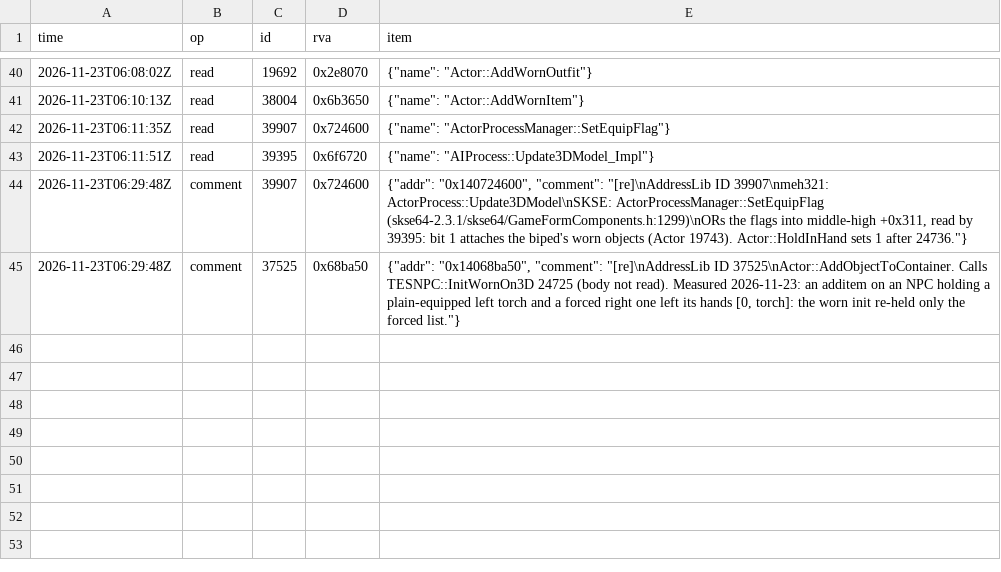
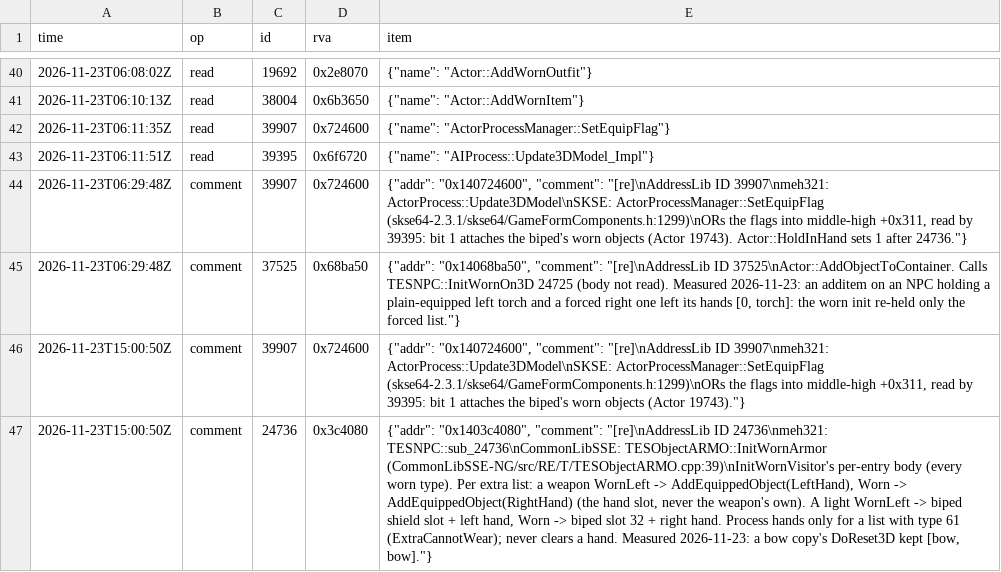
Before and after one commit to blockheads/SkyrimCoop, a TSV file: docs/re/journal/1.7.104/agent-hand-slot-copies.tsv, drawn as a sheet; only a part is shown, gaps mark what is left out; the diff names each change by its address in the sheet, - before the commit and + after, or states it on an @@ line.

```diff
--- a/docs/re/journal/1.7.104/agent-hand-slot-copies.tsv
+++ b/docs/re/journal/1.7.104/agent-hand-slot-copies.tsv
+row 46: 2026-11-23T15:00:50Z | comment | 39907 | 0x724600 | {"addr": "0x140724600", "comment": "[re]\nAddressLib ID 39907\nmeh321: ActorProcess::Update3DModel\nSKSE: ActorProcessManager::SetEquipFlag (skse64-2.3.1/skse64/GameFormComponents.h:1299)\nORs the flags into middle-high +0x311, read by 39395: bit 1 attaches the biped's worn objects (Actor 19743)."}
+row 47: 2026-11-23T15:00:50Z | comment | 24736 | 0x3c4080 | {"addr": "0x1403c4080", "comment": "[re]\nAddressLib ID 24736\nmeh321: TESNPC::sub_24736\nCommonLibSSE: TESObjectARMO::InitWornArmor (CommonLibSSE-NG/src/RE/T/TESObjectARMO.cpp:39)\nInitWornVisitor's per-entry body (every worn type). Per extra list: a weapon WornLeft -> AddEquippedObject(LeftHand), Worn -> AddEquippedObject(RightHand) (the hand slot, never the weapon's own). A light WornLeft -> biped shield slot + left hand, Worn -> biped slot 32 + right hand. Process hands only for a list with type 61 (ExtraCannotWear); never clears a hand. Measured 2026-11-23: a bow copy's DoReset3D kept [bow, bow]."}
```
Also changed, not shown: 23 other files.
